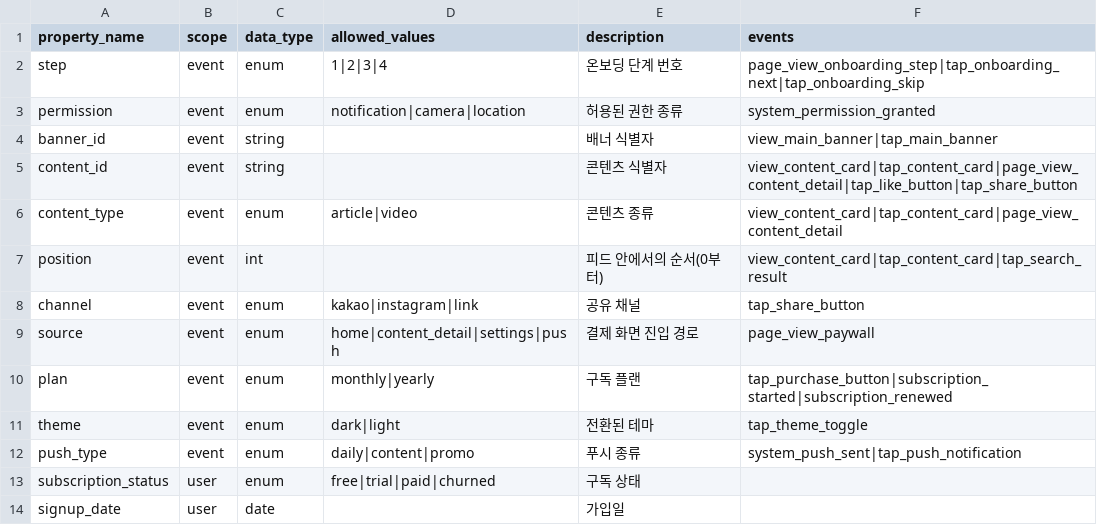
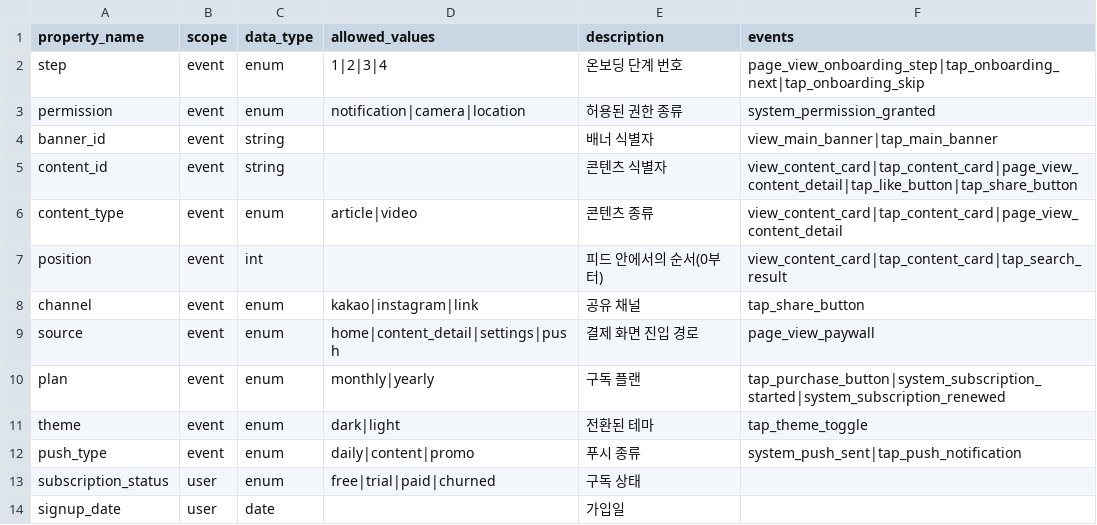
Before and after one commit to duilee/data_analysis_101, a CSV file: chapters/12_로그는_쌓고_있는데_왜_전환율을_못_구해요/data/taxonomy_properties.csv, drawn as a sheet.

```diff
--- a/chapters/12_로그는_쌓고_있는데_왜_전환율을_못_구해요/data/taxonomy_properties.csv
+++ b/chapters/12_로그는_쌓고_있는데_왜_전환율을_못_구해요/data/taxonomy_properties.csv
@@ -9,3 +9,3 @@ channel,event,enum,kakao|instagram|link,공유 채널,tap_share_button
 source,event,enum,home|content_detail|settings|push,결제 화면 진입 경로,page_view_paywall
-plan,event,enum,monthly|yearly,구독 플랜,tap_purchase_button|subscription_started|subscription_renewed
+plan,event,enum,monthly|yearly,구독 플랜,tap_purchase_button|system_subscription_started|system_subscription_renewed
 theme,event,enum,dark|light,전환된 테마,tap_theme_toggle
```
Also changed, not shown: chapters/12_로그는_쌓고_있는데_왜_전환율을_못_구해요/data/taxonomy_events.csv, 6 other files.
